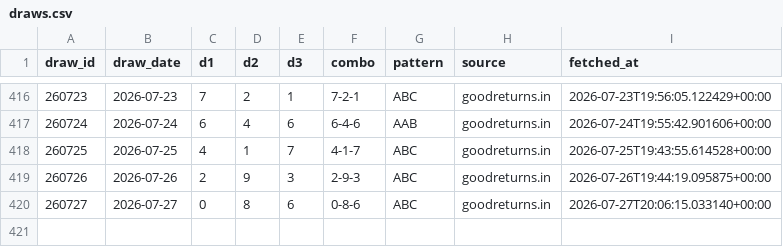
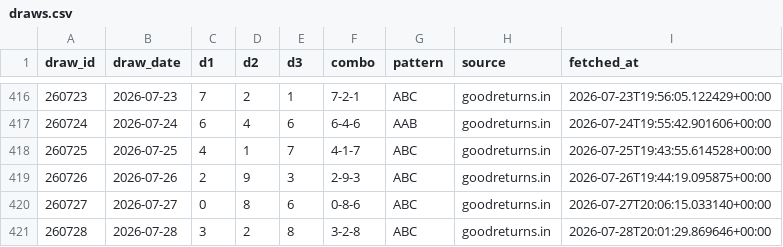
Before and after one commit to Hitanshuu/htlottery, a CSV file: data/draws.csv, drawn as a sheet; only a part is shown, gaps mark what is left out; the diff names each change by its address in the sheet, - before the commit and + after, or states it on an @@ line.

```diff
--- a/data/draws.csv
+++ b/data/draws.csv
+row 421: 260728 | 2026-07-28 | 3 | 2 | 8 | 3-2-8 | ABC | goodreturns.in | 2026-07-28T20:01:29.869646+00:00
```
Also changed, not shown: data/predictions.csv, 3 other files.
